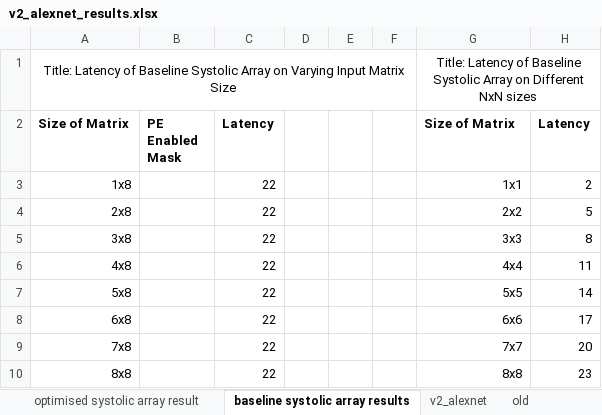
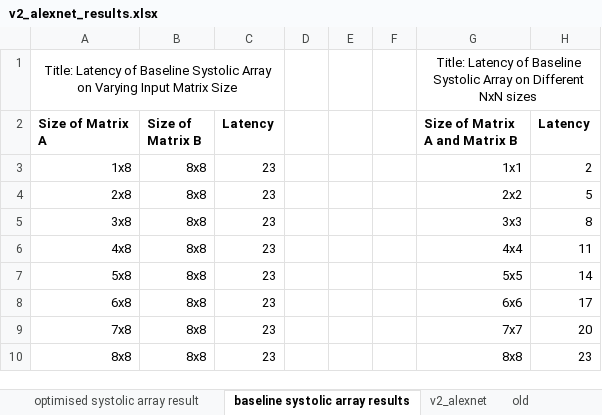
Before and after one commit to kristellesampang/part-4-project, an Excel workbook: Final/testing/v2_alexnet/v2_alexnet_results.xlsx, sheet baseline systolic array results, drawn as a sheet; values as stored, in another font and other column widths than the file's, no borders; table styles not drawn; the diff names each change by its address in the sheet, - before the commit and + after, or states it on an @@ line.

Commit message:
feat: Mx8 baseline

```diff
--- a/Final/testing/v2_alexnet/v2_alexnet_results.xlsx (sheet baseline systolic array results)
+++ b/Final/testing/v2_alexnet/v2_alexnet_results.xlsx (sheet baseline systolic array results)
-A1:F1 merged
+A1:C1 merged
-A2: Size of Matrix
+A2: Size of Matrix A
-B2: PE Enabled Mask
+B2: Size of Matrix B
-G2: Size of Matrix
+G2: Size of Matrix A and Matrix B
-B3:B10 (Size of Matrix B): (empty)
+B3:B10 (Size of Matrix B): 8x8
-C3:C10 (Latency): 22
+C3:C10 (Latency): 23
```
Also changed, not shown: 18 other files.
